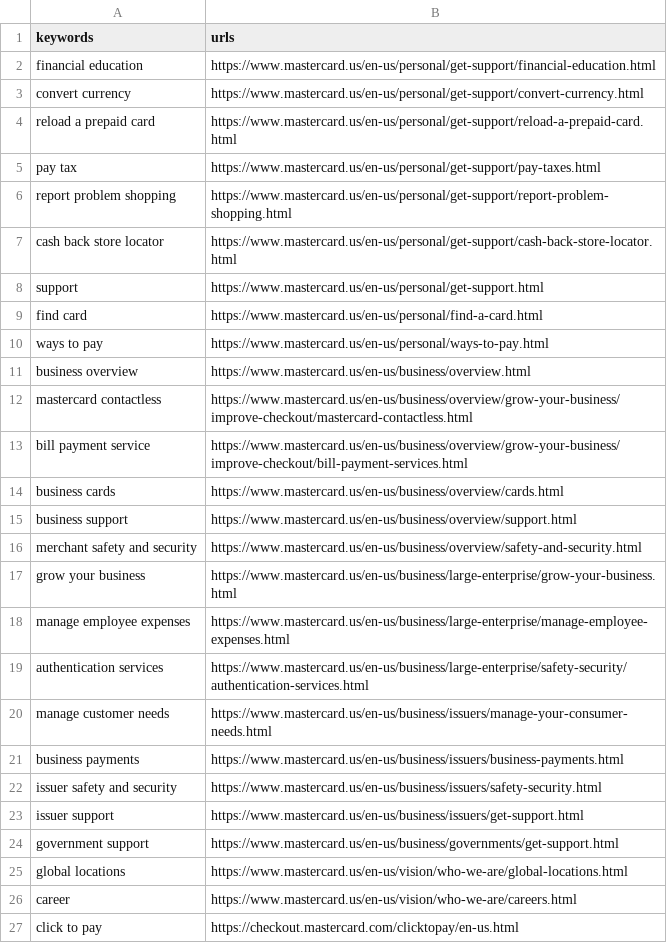
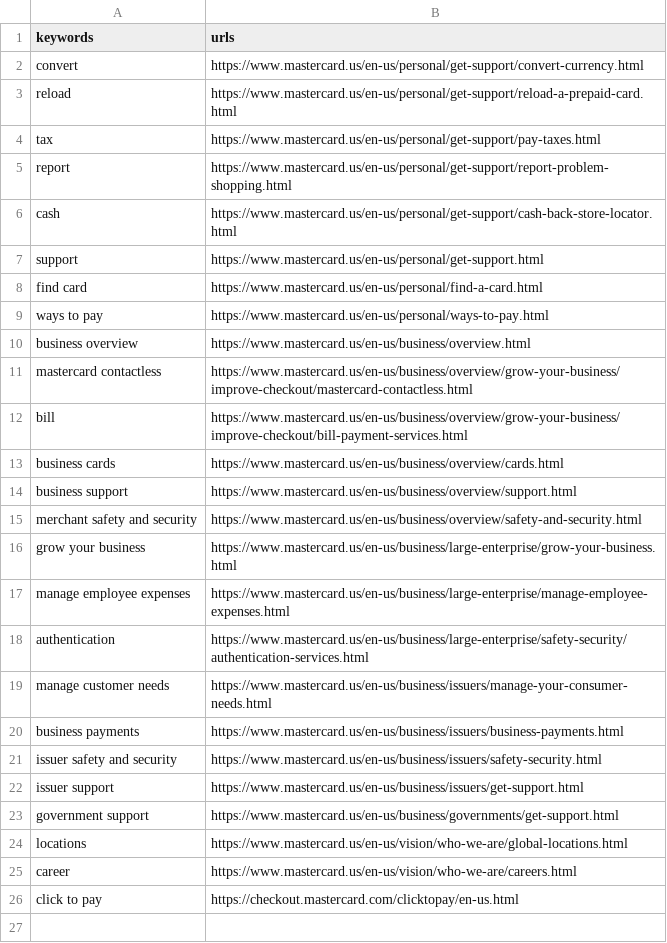
Before and after one commit to athlohangade/conversational-ai-bot, a CSV file: rasa-bot/lookup-files/keywords-urls.csv, drawn as a sheet.

```diff
--- a/rasa-bot/lookup-files/keywords-urls.csv
+++ b/rasa-bot/lookup-files/keywords-urls.csv
@@ -1,8 +1,7 @@
 keywords,urls
-financial education,https://www.mastercard.us/en-us/personal/get-support/financial-education.html
-convert currency,https://www.mastercard.us/en-us/personal/get-support/convert-currency.html
-reload a prepaid card,https://www.mastercard.us/en-us/personal/get-support/reload-a-prepaid-card.html
-pay tax,https://www.mastercard.us/en-us/personal/get-support/pay-taxes.html
-report problem shopping,https://www.mastercard.us/en-us/personal/get-support/report-problem-shopping.html
-cash back store locator,https://www.mastercard.us/en-us/personal/get-support/cash-back-store-locator.html
+convert,https://www.mastercard.us/en-us/personal/get-support/convert-currency.html
+reload,https://www.mastercard.us/en-us/personal/get-support/reload-a-prepaid-card.html
+tax,https://www.mastercard.us/en-us/personal/get-support/pay-taxes.html
+report,https://www.mastercard.us/en-us/personal/get-support/report-problem-shopping.html
+cash,https://www.mastercard.us/en-us/personal/get-support/cash-back-store-locator.html
 support,https://www.mastercard.us/en-us/personal/get-support.html
@@ -12,3 +11,3 @@ business overview,https://www.mastercard.us/en-us/business/overview.html
 mastercard contactless,https://www.mastercard.us/en-us/business/overview/grow-your-business/improve-checkout/mastercard-contactless.html
-bill payment service,https://www.mastercard.us/en-us/business/overview/grow-your-business/improve-checkout/bill-payment-services.html
+bill,https://www.mastercard.us/en-us/business/overview/grow-your-business/improve-checkout/bill-payment-services.html
 business cards,https://www.mastercard.us/en-us/business/overview/cards.html
@@ -18,3 +17,3 @@ grow your business,https://www.mastercard.us/en-us/business/large-enterprise/gro
 manage employee expenses,https://www.mastercard.us/en-us/business/large-enterprise/manage-employee-expenses.html
-authentication services,https://www.mastercard.us/en-us/business/large-enterprise/safety-security/authentication-services.html
+authentication,https://www.mastercard.us/en-us/business/large-enterprise/safety-security/authentication-services.html
 manage customer needs,https://www.mastercard.us/en-us/business/issuers/manage-your-consumer-needs.html
@@ -24,3 +23,3 @@ issuer support,https://www.mastercard.us/en-us/business/issuers/get-support.html
 government support,https://www.mastercard.us/en-us/business/governments/get-support.html
-global locations,https://www.mastercard.us/en-us/vision/who-we-are/global-locations.html
+locations,https://www.mastercard.us/en-us/vision/who-we-are/global-locations.html
 career,https://www.mastercard.us/en-us/vision/who-we-are/careers.html
```
Also changed, not shown: 4 other files.
